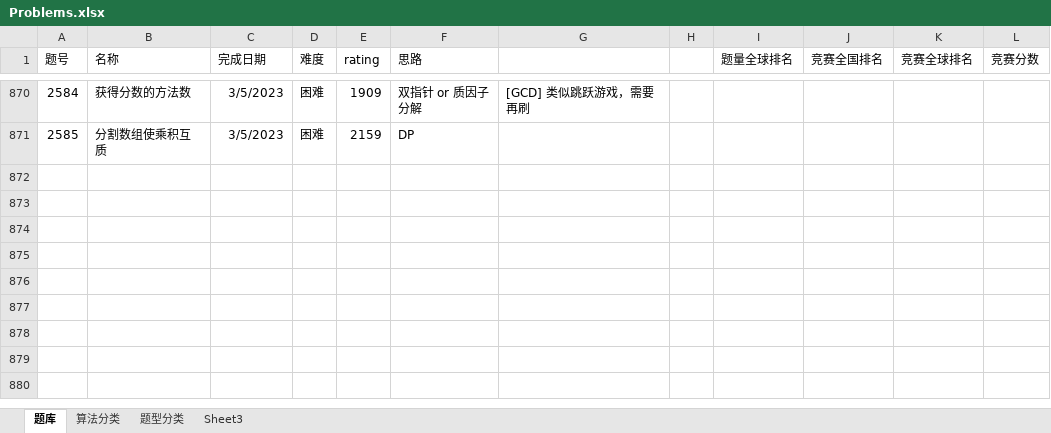
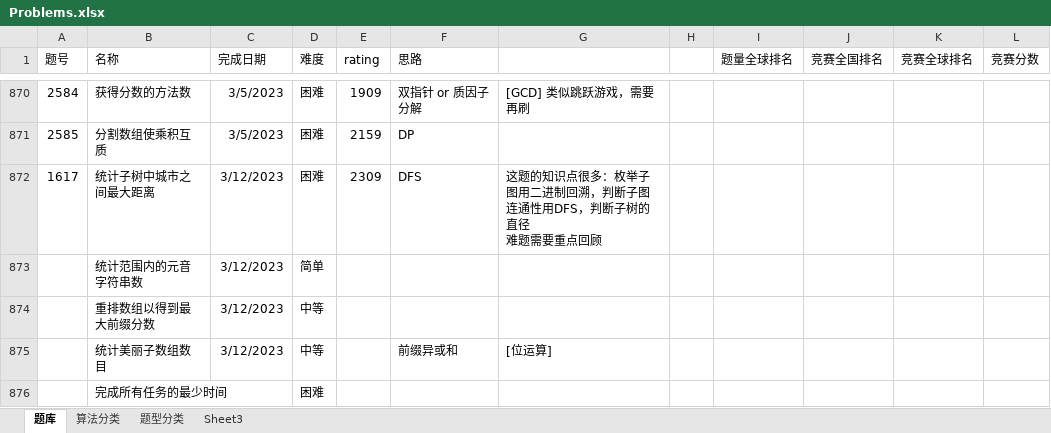
Before and after one commit to wangsun39/leetcode, an Excel workbook: Problems.xlsx, sheet 题库, drawn as a sheet; only a part is shown, gaps mark what is left out; values as stored, in another font and other column widths than the file's, no borders; charts and pictures not drawn; ↵ is a line break in a cell; the diff names each change by its address in the sheet, - before the commit and + after, or states it on an @@ line.

Commit message:
add dialy problem 2023/3/12

```diff
--- a/Problems.xlsx (sheet 题库)
+++ b/Problems.xlsx (sheet 题库)
+row 872: 1617 | 统计子树中城市之间最大距离 | 3/12/2023 | 困难 | 2309 | DFS | 这题的知识点很多：枚举子图用二进制回溯，判断子图连通性用DFS，判断子树的直径 ↵ 难题需要重点回顾
+row 873:  | 统计范围内的元音字符串数 | 3/12/2023 | 简单
+row 874:  | 重排数组以得到最大前缀分数 | 3/12/2023 | 中等
+row 875:  | 统计美丽子数组数目 | 3/12/2023 | 中等 |  | 前缀异或和 | [位运算]
+row 876:  | 完成所有任务的最少时间 |  | 困难
```
Also changed, not shown: 6 other files.
